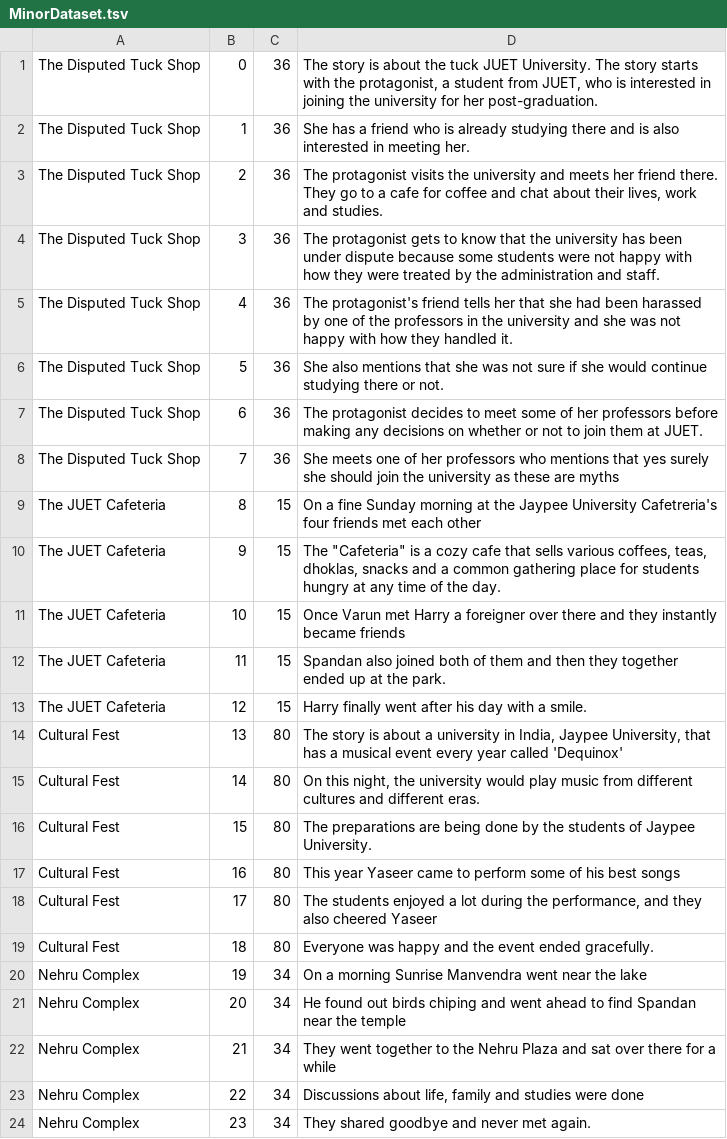
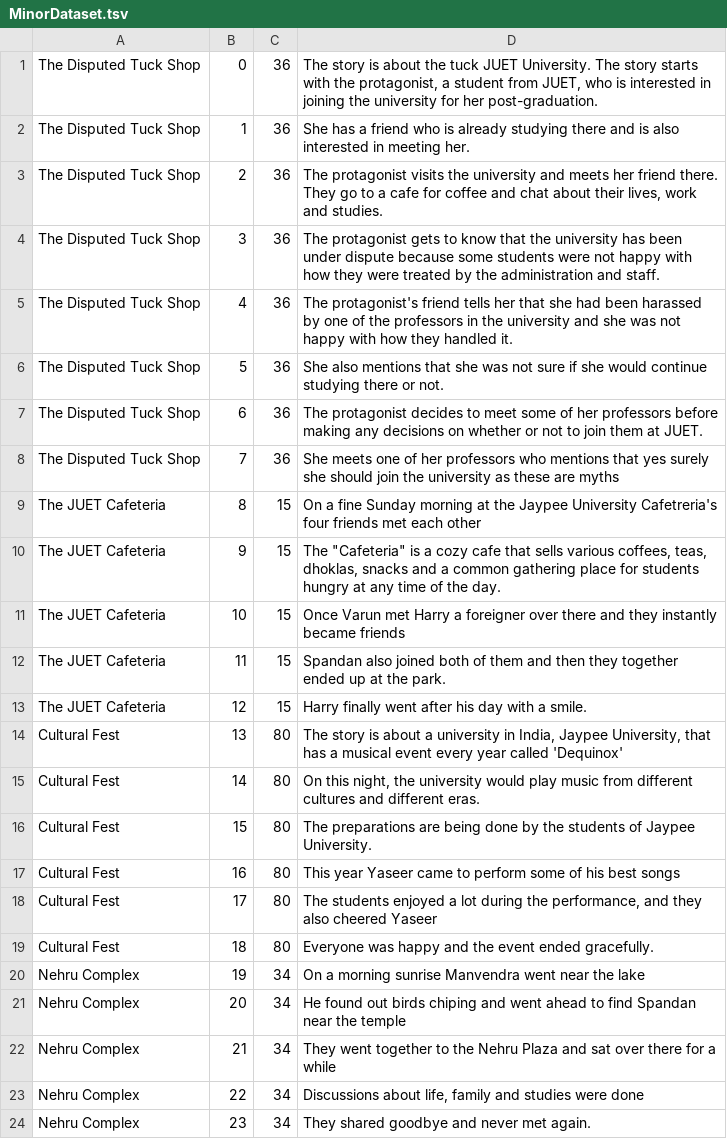
Before and after one commit to the-rebooted-coder/Dream-Visualiser, a TSV file: MinorDataset.tsv, drawn as a sheet.

Commit message:
Update MinorDataset.tsv

```diff
--- a/MinorDataset.tsv
+++ b/MinorDataset.tsv
@@ -19,3 +19,3 @@ Cultural Fest	17	80	The students enjoyed a lot during the performance, and they
 Cultural Fest	18	80	Everyone was happy and the event ended gracefully.
-Nehru Complex	19	34	On a morning Sunrise Manvendra went near the lake
+Nehru Complex	19	34	On a morning sunrise Manvendra went near the lake
 Nehru Complex	20	34	He found out birds chiping and went ahead to find Spandan near the temple
```
